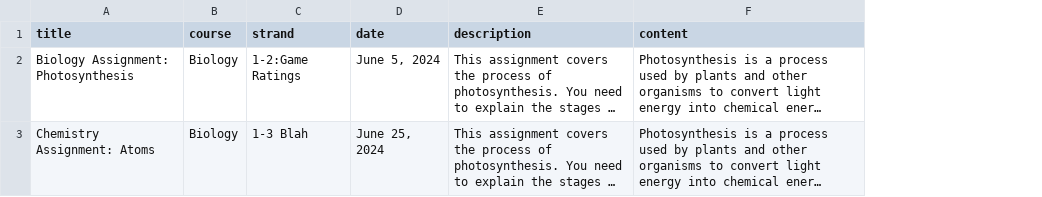
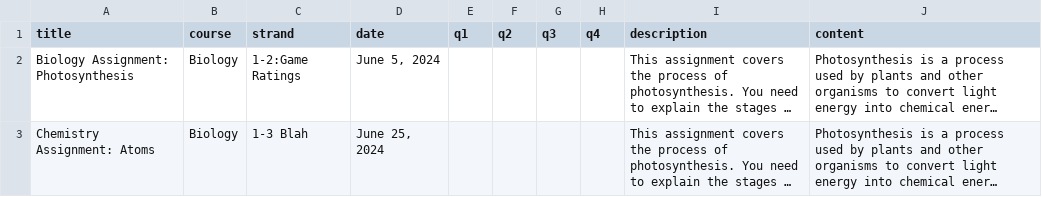
Before and after one commit to kappter/AssignmentTemplate, a CSV file: assignments.csv, drawn as a sheet; long unchanged cells end in …; the diff names each change by its address in the sheet, - before the commit and + after, or states it on an @@ line.

Commit message:
Update assignments.csv

```diff
--- a/assignments.csv
+++ b/assignments.csv
+column E (q1), empty
+column F (q2), empty
+column G (q3), empty
+column H (q4), empty
```
